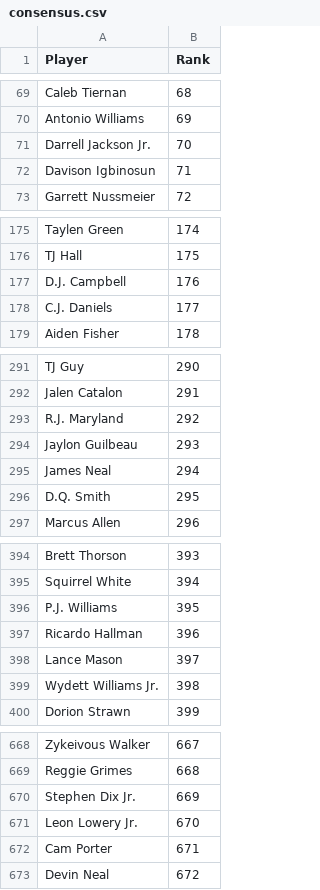
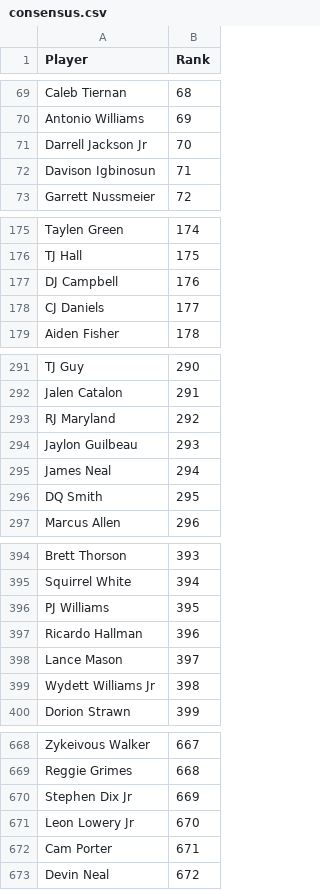
Before and after one commit to tylerhealyy/nfl-mock, a CSV file: rankings/consensus.csv, drawn as a sheet; only a part is shown, gaps mark what is left out; the diff covers the shown part only.

```diff
--- a/rankings/consensus.csv
+++ b/rankings/consensus.csv
@@ -70,3 +70,3 @@ Caleb Tiernan,68
 Antonio Williams,69
-Darrell Jackson Jr.,70
+Darrell Jackson Jr,70
 Davison Igbinosun,71
@@ -176,4 +176,4 @@ Taylen Green,174
 TJ Hall,175
-D.J. Campbell,176
-C.J. Daniels,177
+DJ Campbell,176
+CJ Daniels,177
 Aiden Fisher,178
@@ -292,6 +292,6 @@ TJ Guy,290
 Jalen Catalon,291
-R.J. Maryland,292
+RJ Maryland,292
 Jaylon Guilbeau,293
 James Neal,294
-D.Q. Smith,295
+DQ Smith,295
 Marcus Allen,296
@@ -395,6 +395,6 @@ Brett Thorson,393
 Squirrel White,394
-P.J. Williams,395
+PJ Williams,395
 Ricardo Hallman,396
 Lance Mason,397
-Wydett Williams Jr.,398
+Wydett Williams Jr,398
 Dorion Strawn,399
@@ -669,4 +669,4 @@ Zykeivous Walker,667
 Reggie Grimes,668
-Stephen Dix Jr.,669
-Leon Lowery Jr.,670
+Stephen Dix Jr,669
+Leon Lowery Jr,670
 Cam Porter,671
```
Also changed, not shown: 31 edited cells elsewhere in this file, 1 other file.
